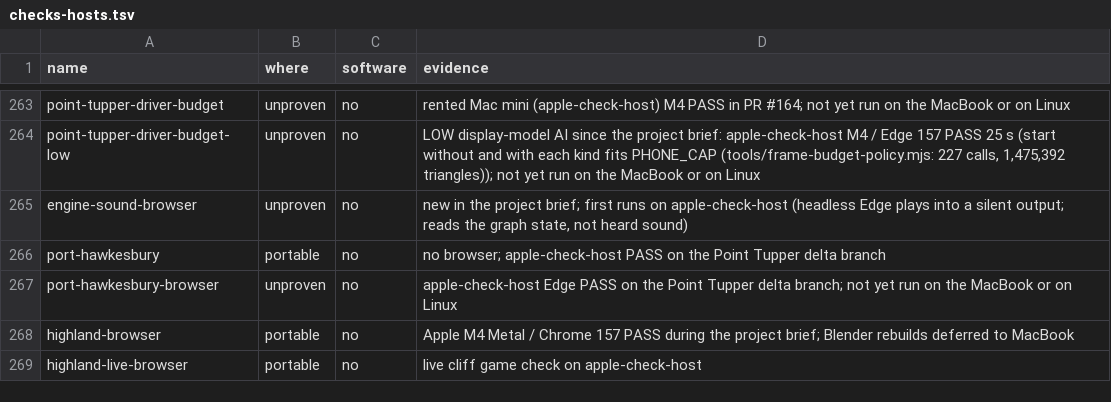
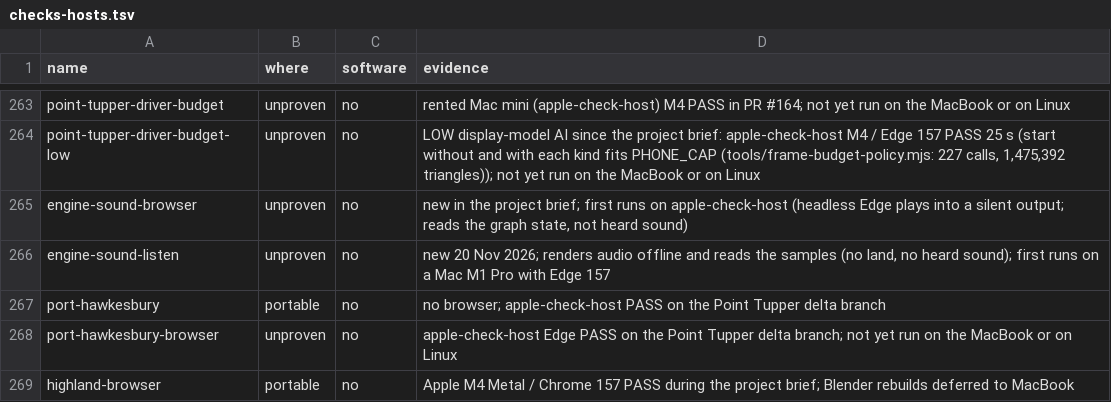
Before and after one commit to dfakkeldy/just-drive, a TSV file: tools/checks-hosts.tsv, drawn as a sheet; only a part is shown, gaps mark what is left out; the shorter side is filled out with more unchanged rows.

```diff
--- a/tools/checks-hosts.tsv
+++ b/tools/checks-hosts.tsv
@@ -265,2 +265,3 @@ point-tupper-driver-budget-low	unproven	no	LOW display-model AI since the projec
 engine-sound-browser	unproven	no	new in the project brief; first runs on apple-check-host (headless Edge plays into a silent output; reads the graph state, not heard sound)
+engine-sound-listen	unproven	no	new 20 Nov 2026; renders audio offline and reads the samples (no land, no heard sound); first runs on a Mac M1 Pro with Edge 157
 port-hawkesbury	portable	no	no browser; apple-check-host PASS on the Point Tupper delta branch
```
Also changed, not shown: tools/checks.tsv, 6 other files.
